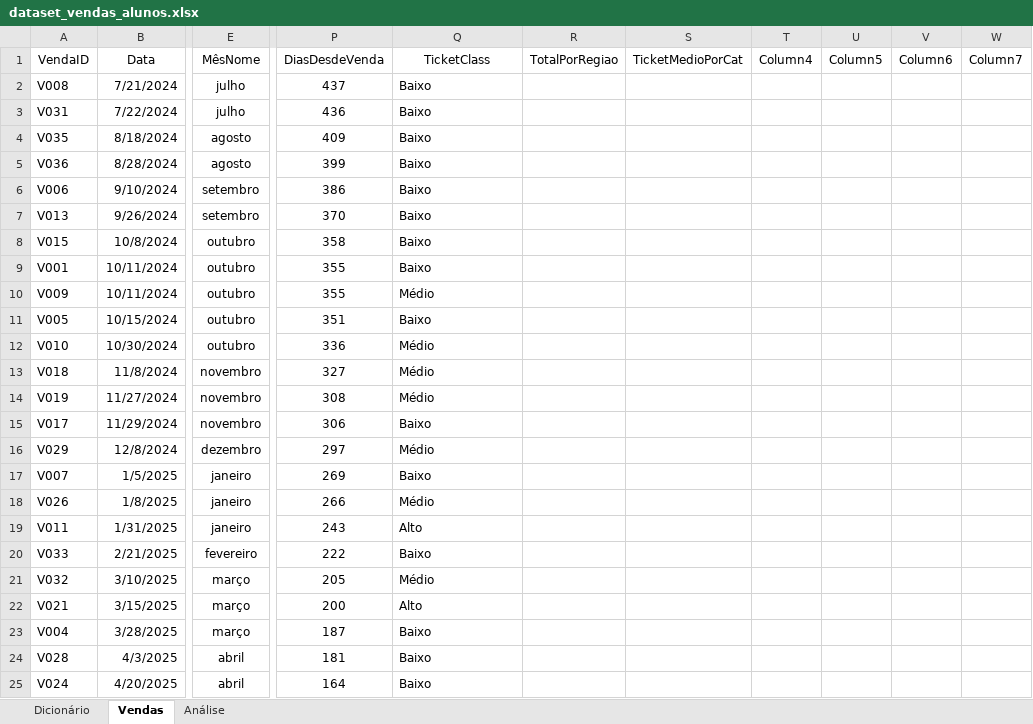
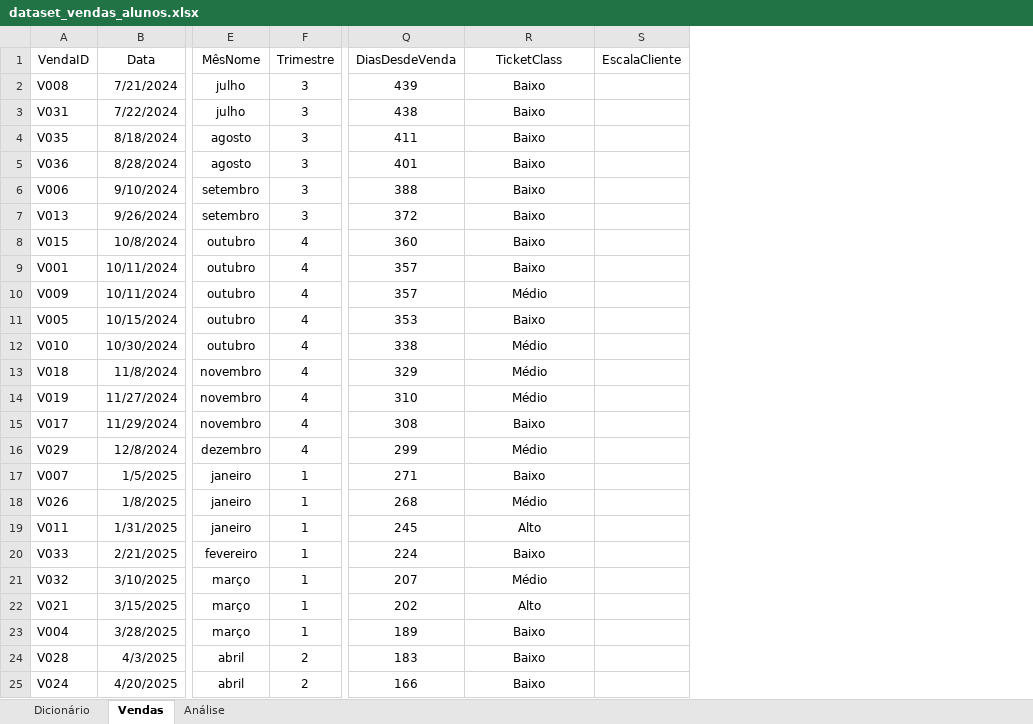
Before and after one commit to FLipMts28/02.-MEEC, an Excel workbook: 01_Data_Analysis/Assignments/FuncoesExcel_Vendas/dataset_vendas_alunos.xlsx, sheet Vendas, drawn as a sheet; only a part is shown, gaps mark what is left out; values as stored, in another font and other column widths than the file's, no borders; table styles not drawn; removed rows and columns are numbered as before the commit, all else as after; the diff covers the shown part only; the diff names each change by its address in the sheet, - before the commit and + after, or states it on an @@ line.

Commit message:
modified:   01_Data_Analysis/Assignments/FuncoesExcel_Vendas/dataset_vendas_alunos.xlsx     srenamed:    03_Advanced_Internet_Programming/001.InteractiveCard/001.FilipeMatos/index.html -> 03_Advanced_Internet_Programming/Assignments/001.FilipeMatos/index.html  	renamed:    03_Advanced_Internet_Programming/001.InteractiveCard/001.FilipeMatos/style.css -> 03_Advanced_Internet_Programming/Assignments/001.FilipeMatos/style.css  	renamed:    03_Advanced_Internet_Programming/001.InteractiveCard/002.MiguelMagro/index.html -> 03_Advanced_Internet_Programming/Assignments/002.MiguelMagro/index.html  	renamed:    03_Advanced_Internet_Programming/001.InteractiveCard/002.MiguelMagro/style.css -> 03_Advanced_Internet_Programming/Assignments/002.MiguelMagro/style.css  	renamed:    03_Advanced_Internet_Programming/099.Lectures/Internet Programming.url -> 03_Advanced_Internet_Programming/Lectures/Internet Programming.url

```diff
--- a/01_Data_Analysis/Assignments/FuncoesExcel_Vendas/dataset_vendas_alunos.xlsx (sheet Vendas)
+++ b/01_Data_Analysis/Assignments/FuncoesExcel_Vendas/dataset_vendas_alunos.xlsx (sheet Vendas)
+column F (Trimestre), rows 2-25: 3 | 3 | 3 | 3 | 3 | 3 | 4 | 4 | 4 | 4 | 4 | 4 | 4 | 4 | 4 | 1 | 1 | 1 | 1 | 1 | 1 | 1 | 2 | 2
-column R (TotalPorRegiao), empty
-column S (TicketMedioPorCat), empty
-column T (Column4), empty
-column U (Column5), empty
-column V (Column6), empty
-column W (Column7), empty
+column S (EscalaCliente), empty
-Q2 (DiasDesdeVenda): 437
+Q2 (DiasDesdeVenda): 439
-R2:R25 alignment: left
+R2:R25 alignment: center
-Q3 (DiasDesdeVenda): 436
+Q3 (DiasDesdeVenda): 438
-Q4 (DiasDesdeVenda): 409
+Q4 (DiasDesdeVenda): 411
-Q5 (DiasDesdeVenda): 399
+Q5 (DiasDesdeVenda): 401
-Q6 (DiasDesdeVenda): 386
+Q6 (DiasDesdeVenda): 388
-Q7 (DiasDesdeVenda): 370
+Q7 (DiasDesdeVenda): 372
-Q8 (DiasDesdeVenda): 358
+Q8 (DiasDesdeVenda): 360
-Q9:Q10 (DiasDesdeVenda): 355
+Q9:Q10 (DiasDesdeVenda): 357
-Q11 (DiasDesdeVenda): 351
+Q11 (DiasDesdeVenda): 353
-Q12 (DiasDesdeVenda): 336
+Q12 (DiasDesdeVenda): 338
-Q13 (DiasDesdeVenda): 327
+Q13 (DiasDesdeVenda): 329
-Q14 (DiasDesdeVenda): 308
+Q14 (DiasDesdeVenda): 310
-Q15 (DiasDesdeVenda): 306
+Q15 (DiasDesdeVenda): 308
-Q16 (DiasDesdeVenda): 297
+Q16 (DiasDesdeVenda): 299
-Q17 (DiasDesdeVenda): 269
+Q17 (DiasDesdeVenda): 271
-Q18 (DiasDesdeVenda): 266
+Q18 (DiasDesdeVenda): 268
-Q19 (DiasDesdeVenda): 243
+Q19 (DiasDesdeVenda): 245
-Q20 (DiasDesdeVenda): 222
+Q20 (DiasDesdeVenda): 224
-Q21 (DiasDesdeVenda): 205
+Q21 (DiasDesdeVenda): 207
-Q22 (DiasDesdeVenda): 200
+Q22 (DiasDesdeVenda): 202
-Q23 (DiasDesdeVenda): 187
+Q23 (DiasDesdeVenda): 189
-Q24 (DiasDesdeVenda): 181
+Q24 (DiasDesdeVenda): 183
-Q25 (DiasDesdeVenda): 164
+Q25 (DiasDesdeVenda): 166
```
Also changed, not shown: 12 edited cells and cell formats elsewhere in this sheet, sheet Análise, 5 other files.
